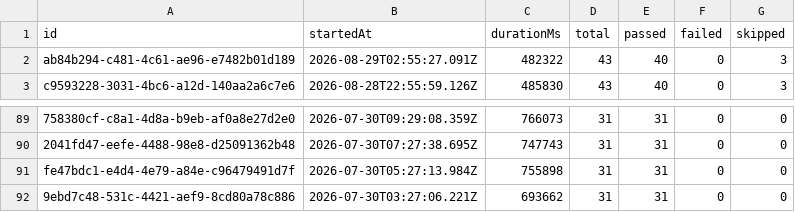
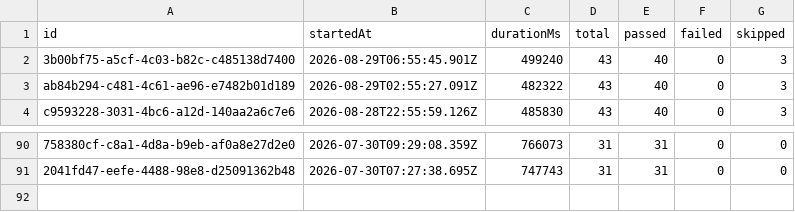
Before and after one commit to saira-uwc/Shunyalabs_widget, a CSV file: docs/exports/all-runs-summary.csv, drawn as a sheet; only a part is shown, gaps mark what is left out; removed rows and columns are numbered as before the commit, all else as after; the diff names each change by its address in the sheet, - before the commit and + after, or states it on an @@ line.

```diff
--- a/docs/exports/all-runs-summary.csv
+++ b/docs/exports/all-runs-summary.csv
+row 2: 3b00bf75-a5cf-4c03-b82c-c485138d7400 | 2026-08-29T06:55:45.901Z | 499240 | 43 | 40 | 0 | 3
-row 91: fe47bdc1-e4d4-4e79-a84e-c96479491d7f | 2026-07-30T05:27:13.984Z | 755898 | 31 | 31 | 0 | 0
-row 92: 9ebd7c48-531c-4421-aef9-8cd80a78c886 | 2026-07-30T03:27:06.221Z | 693662 | 31 | 31 | 0 | 0
```
Also changed, not shown: docs/exports/current-run.csv, 2 other files.
